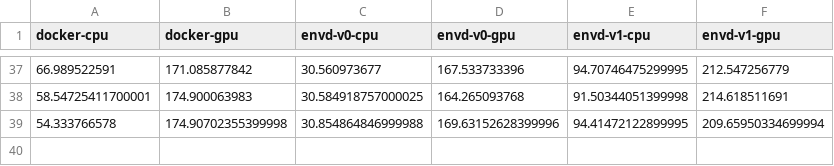
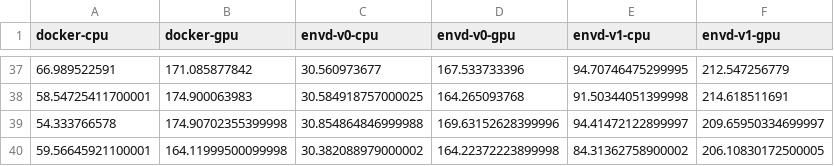
Before and after one commit to kemingy/envd-nightly, a CSV file: data.csv, drawn as a sheet; only a part is shown, gaps mark what is left out.

Commit message:
CI: update benchmark data and image
Signed-off-by: github-actions-bot <github-actions-bot@users.noreply.github.com>

```diff
--- a/data.csv
+++ b/data.csv
@@ -38,2 +38,3 @@ docker-cpu,docker-gpu,envd-v0-cpu,envd-v0-gpu,envd-v1-cpu,envd-v1-gpu
 58.54725411700001,174.900063983,30.584918757000025,164.265093768,91.50344051399998,214.618511691
-54.333766578,174.90702355399998,30.854864846999988,169.63152628399996,94.41472122899995,209.65950334699994
+54.333766578,174.90702355399998,30.854864846999988,169.63152628399996,94.41472122899997,209.65950334699997
+59.56645921100001,164.11999500099998,30.382088979000002,164.22372223899998,84.31362758900002,206.10830172500005
```
Also changed, not shown: 1 other file.
